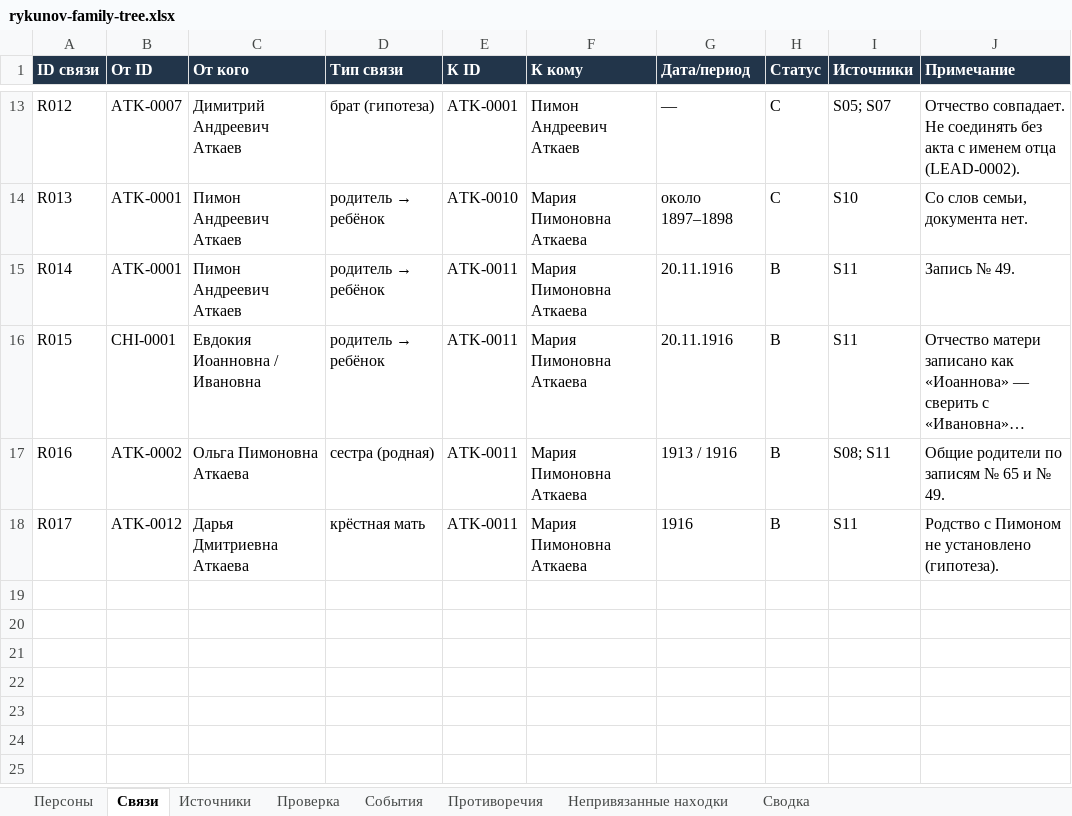
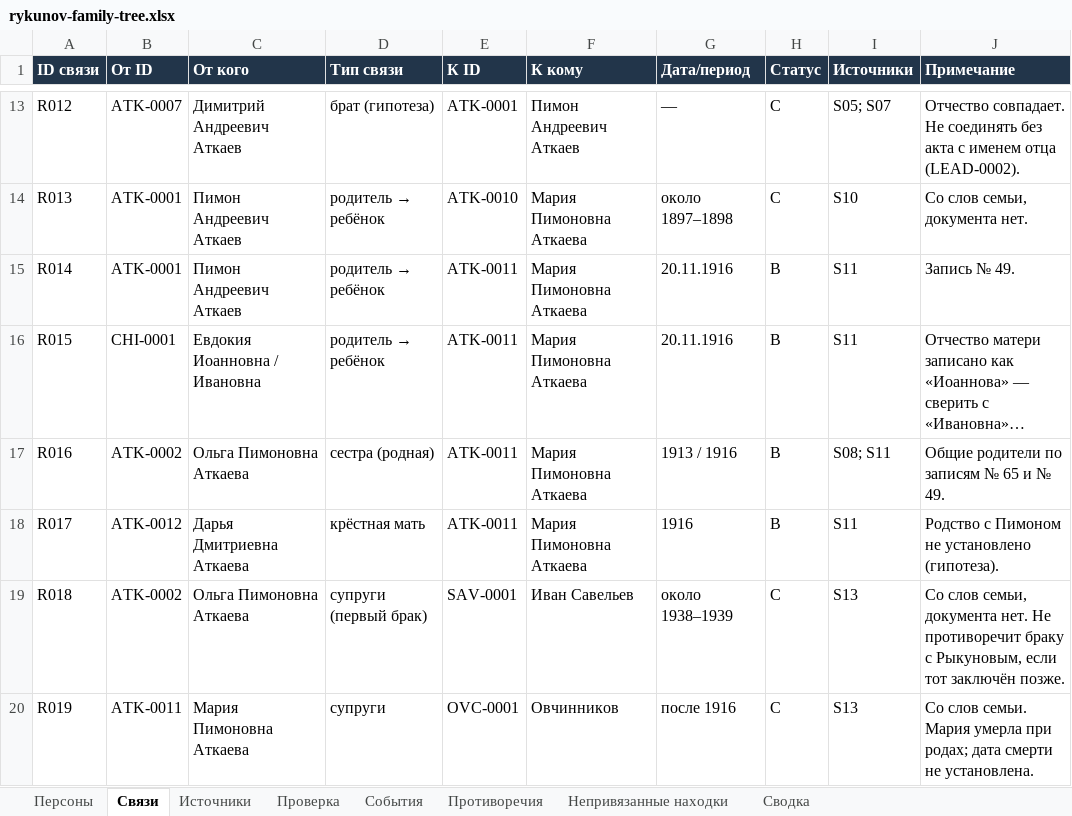
Before and after one commit to kilevoy/rykunov-family-tree, an Excel workbook: data/rykunov-family-tree.xlsx, sheet Связи, drawn as a sheet; only a part is shown, gaps mark what is left out; long unchanged cells end in …; values as stored, in another font and other column widths than the file's, no borders; the diff names each change by its address in the sheet, - before the commit and + after, or states it on an @@ line.

```diff
--- a/data/rykunov-family-tree.xlsx (sheet Связи)
+++ b/data/rykunov-family-tree.xlsx (sheet Связи)
+row 19: R018 | ATK-0002 | Ольга Пимоновна Аткаева | супруги (первый брак) | SAV-0001 | Иван Савельев | около 1938–1939 | C | S13 | Со слов семьи, документа нет. Не противоречит браку с Рыкуновым, если тот заключён позже.
+row 20: R019 | ATK-0011 | Мария Пимоновна Аткаева | супруги | OVC-0001 | Овчинников | после 1916 | C | S13 | Со слов семьи. Мария умерла при родах; дата смерти не установлена.
```
Also changed, not shown: sheet Персоны, sheet Проверка, sheet Противоречия, sheet Источники, sheet Сводка.
